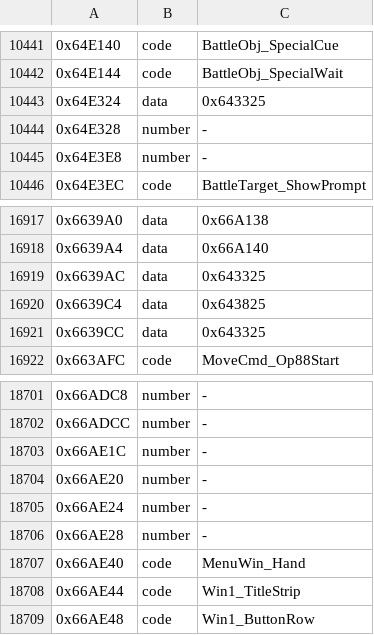
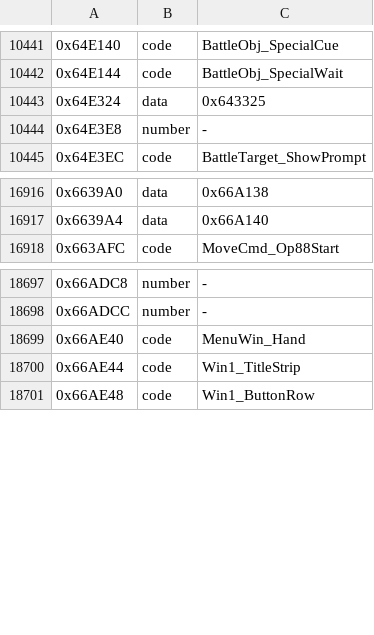
Before and after one commit to kerokline/BreathOfFire3PCPort, a TSV file: recipes/exe-layout.tsv, drawn as a sheet; only a part is shown, gaps mark what is left out; the diff names each change by its address in the sheet, - before the commit and + after, or states it on an @@ line.

```diff
--- a/recipes/exe-layout.tsv
+++ b/recipes/exe-layout.tsv
-row 10444: 0x64E328 | number | -
-row 16919: 0x6639AC | data | 0x643325
-row 16920: 0x6639C4 | data | 0x643825
-row 16921: 0x6639CC | data | 0x643325
-row 18703: 0x66AE1C | number | -
-row 18704: 0x66AE20 | number | -
-row 18705: 0x66AE24 | number | -
-row 18706: 0x66AE28 | number | -
```
Also changed, not shown: recipes/exe-pointers.tsv, recipes/exe-psp.tsv, 5 other files.
